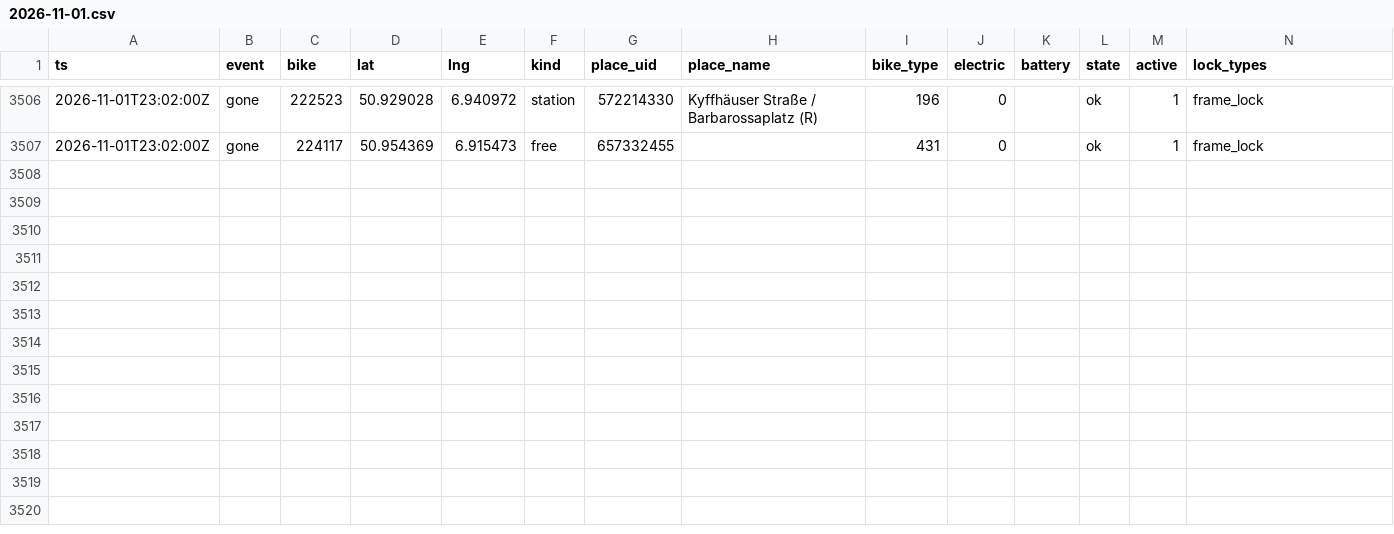
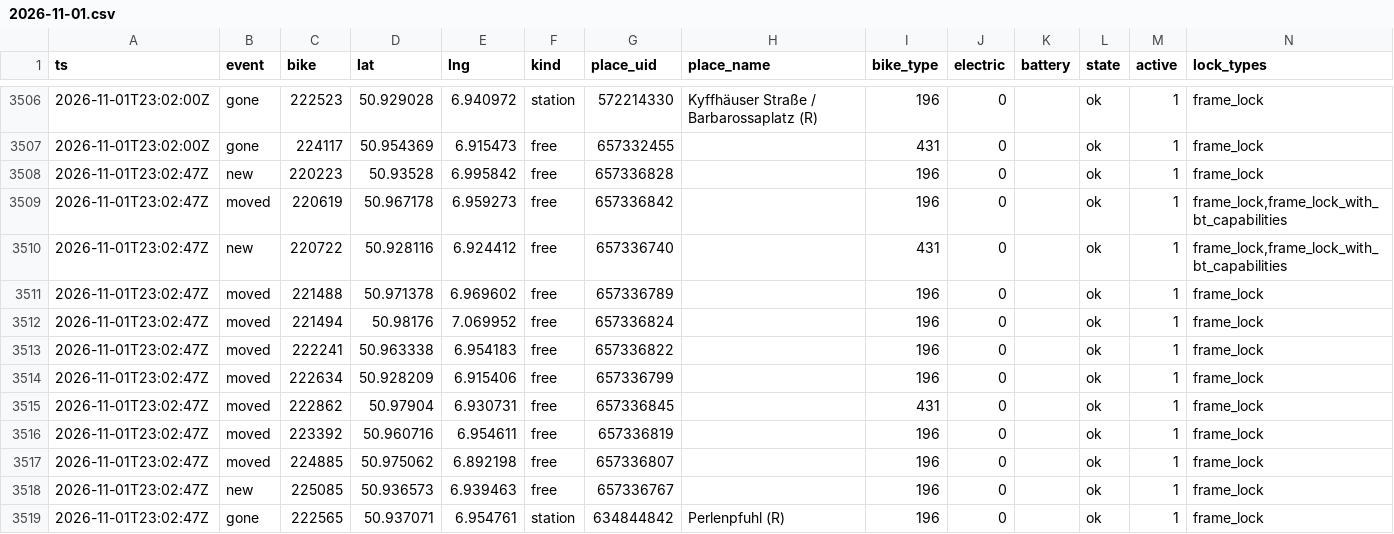
Before and after one commit to eneuberg/kvb-bike-tracker, a CSV file: data/history/2026/11/2026-11-01.csv, drawn as a sheet; only a part is shown, gaps mark what is left out; the diff names each change by its address in the sheet, - before the commit and + after, or states it on an @@ line.

```diff
--- a/data/history/2026/11/2026-11-01.csv
+++ b/data/history/2026/11/2026-11-01.csv
+row 3508: 2026-11-01T23:02:47Z | new | 220223 | 50.93528 | 6.995842 | free | 657336828 |  | 196 | 0 |  | ok | 1 | frame_lock
+row 3509: 2026-11-01T23:02:47Z | moved | 220619 | 50.967178 | 6.959273 | free | 657336842 |  | 196 | 0 |  | ok | 1 | frame_lock,frame_lock_with_bt_capabilities
+row 3510: 2026-11-01T23:02:47Z | new | 220722 | 50.928116 | 6.924412 | free | 657336740 |  | 431 | 0 |  | ok | 1 | frame_lock,frame_lock_with_bt_capabilities
+row 3511: 2026-11-01T23:02:47Z | moved | 221488 | 50.971378 | 6.969602 | free | 657336789 |  | 196 | 0 |  | ok | 1 | frame_lock
+row 3512: 2026-11-01T23:02:47Z | moved | 221494 | 50.98176 | 7.069952 | free | 657336824 |  | 196 | 0 |  | ok | 1 | frame_lock
+row 3513: 2026-11-01T23:02:47Z | moved | 222241 | 50.963338 | 6.954183 | free | 657336822 |  | 196 | 0 |  | ok | 1 | frame_lock
+row 3514: 2026-11-01T23:02:47Z | moved | 222634 | 50.928209 | 6.915406 | free | 657336799 |  | 196 | 0 |  | ok | 1 | frame_lock
+row 3515: 2026-11-01T23:02:47Z | moved | 222862 | 50.97904 | 6.930731 | free | 657336845 |  | 431 | 0 |  | ok | 1 | frame_lock
+row 3516: 2026-11-01T23:02:47Z | moved | 223392 | 50.960716 | 6.954611 | free | 657336819 |  | 196 | 0 |  | ok | 1 | frame_lock
+row 3517: 2026-11-01T23:02:47Z | moved | 224885 | 50.975062 | 6.892198 | free | 657336807 |  | 196 | 0 |  | ok | 1 | frame_lock
+row 3518: 2026-11-01T23:02:47Z | new | 225085 | 50.936573 | 6.939463 | free | 657336767 |  | 196 | 0 |  | ok | 1 | frame_lock
+row 3519: 2026-11-01T23:02:47Z | gone | 222565 | 50.937071 | 6.954761 | station | 634844842 | Perlenpfuhl (R) | 196 | 0 |  | ok | 1 | frame_lock
```
Also changed, not shown: data/history/runs.csv.
